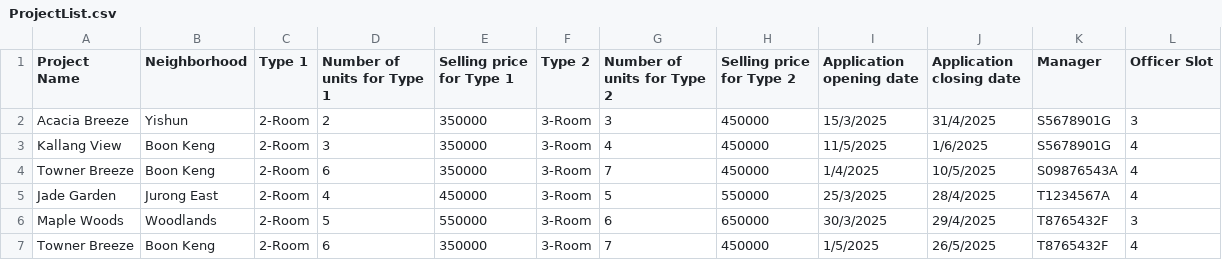
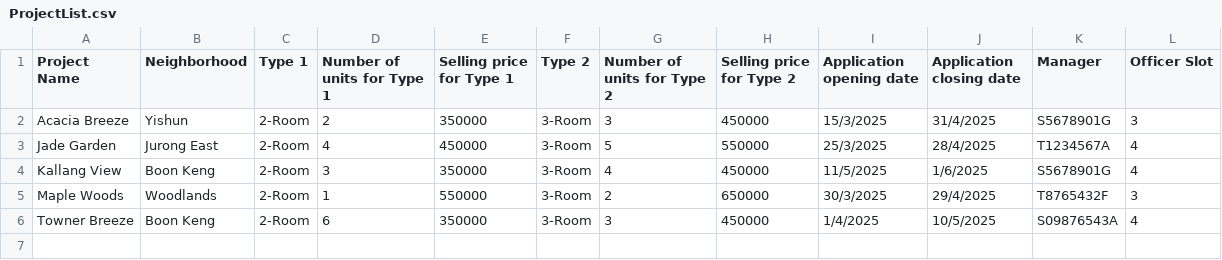
Before and after one commit to R3izorr/SC2002-GRP5, a CSV file: data/ProjectList.csv, drawn as a sheet.

```diff
--- a/data/ProjectList.csv
+++ b/data/ProjectList.csv
@@ -2,6 +2,5 @@ Project Name,Neighborhood,Type 1,Number of units for Type 1,Selling price for Ty
 Acacia Breeze,Yishun,2-Room,2,350000,3-Room,3,450000,15/3/2025,31/4/2025,S5678901G,3
+Jade Garden,Jurong East,2-Room,4,450000,3-Room,5,550000,25/3/2025,28/4/2025,T1234567A,4
 Kallang View,Boon Keng,2-Room,3,350000,3-Room,4,450000,11/5/2025,1/6/2025,S5678901G,4
-Towner Breeze,Boon Keng,2-Room,6,350000,3-Room,7,450000,1/4/2025,10/5/2025,S09876543A,4
-Jade Garden,Jurong East,2-Room,4,450000,3-Room,5,550000,25/3/2025,28/4/2025,T1234567A,4
-Maple Woods,Woodlands,2-Room,5,550000,3-Room,6,650000,30/3/2025,29/4/2025,T8765432F,3
-Towner Breeze,Boon Keng,2-Room,6,350000,3-Room,7,450000,1/5/2025,26/5/2025,T8765432F,4
+Maple Woods,Woodlands,2-Room,1,550000,3-Room,2,650000,30/3/2025,29/4/2025,T8765432F,3
+Towner Breeze,Boon Keng,2-Room,6,350000,3-Room,3,450000,1/4/2025,10/5/2025,S09876543A,4
```
Also changed, not shown: 10 other files.
